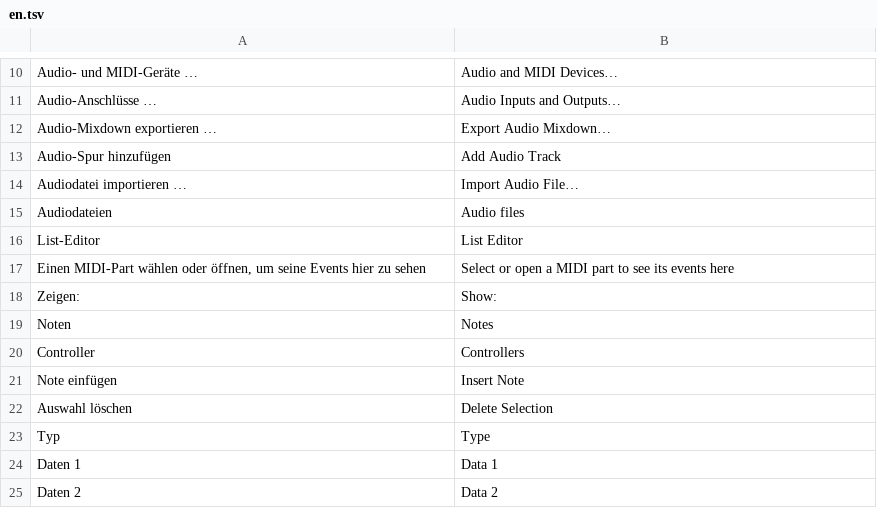
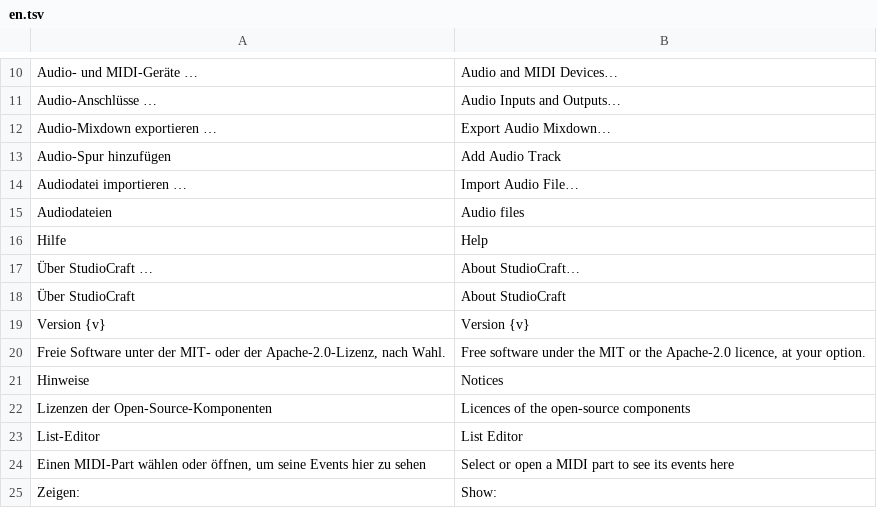
Before and after one commit to ONEFOLD-LABS/StudioCraft, a TSV file: crates/ui/i18n/en.tsv, drawn as a sheet; only a part is shown, gaps mark what is left out; the shorter side is filled out with more unchanged rows; the diff names each change by its address in the sheet, - before the commit and + after, or states it on an @@ line.

```diff
--- a/crates/ui/i18n/en.tsv
+++ b/crates/ui/i18n/en.tsv
+row 16: Hilfe | Help
+row 17: Über StudioCraft … | About StudioCraft…
+row 18: Über StudioCraft | About StudioCraft
+row 19: Version {v} | Version {v}
+row 20: Freie Software unter der MIT- oder der Apache-2.0-Lizenz, nach Wahl. | Free software under the MIT or the Apache-2.0 licence, at your option.
+row 21: Hinweise | Notices
+row 22: Lizenzen der Open-Source-Komponenten | Licences of the open-source components
```
Also changed, not shown: 15 other files.
